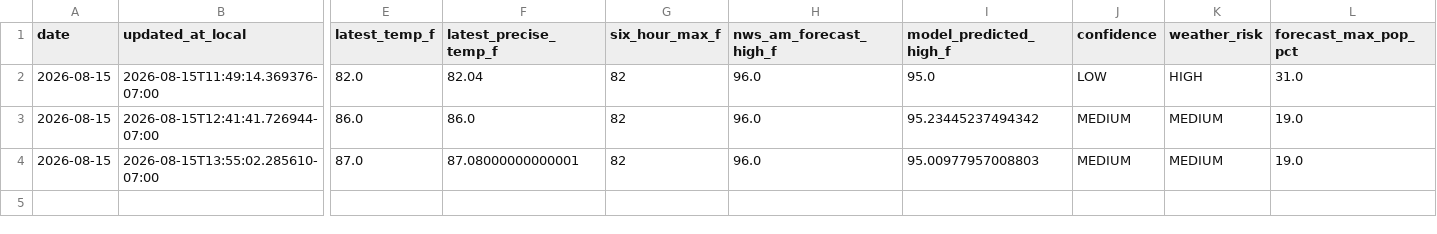
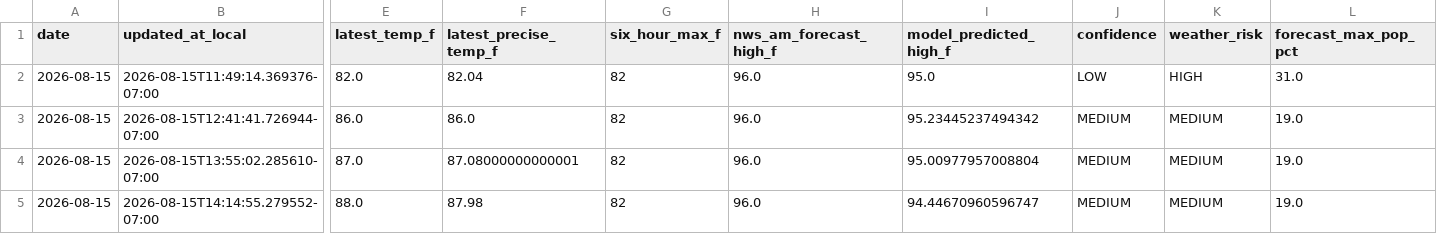
Before and after one commit to capecodbeachgirl/klas-live-model, a CSV file: data/live/klas_live_history.csv, drawn as a sheet; only a part is shown, gaps mark what is left out; rows hold the shown columns only; the diff names each change by its address in the sheet, - before the commit and + after, or states it on an @@ line.

```diff
--- a/data/live/klas_live_history.csv
+++ b/data/live/klas_live_history.csv
-I4 (model_predicted_high_f): 95.00977957008803
+I4 (model_predicted_high_f): 95.00977957008804
+row 5: 2026-08-15 | 2026-08-15T14:14:55.279552-07:00 | 88.0 | 87.98 | 82 | 96.0 | 94.44670960596747 | MEDIUM | MEDIUM | 19.0
```
Also changed, not shown: 2 other files.
